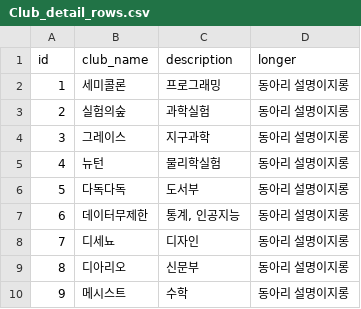
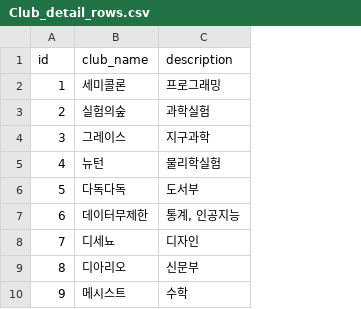
Before and after one commit to duckoduk/2026semicolon, a CSV file: static/Club_detail_rows.csv, drawn as a sheet; only a part is shown; the diff names each change by its address in the sheet, - before the commit and + after, or states it on an @@ line.

```diff
--- a/static/Club_detail_rows.csv
+++ b/static/Club_detail_rows.csv
-column D (longer), rows 2-10: all 동아리 설명이지롱
```
Also changed, not shown: 2 other files.
